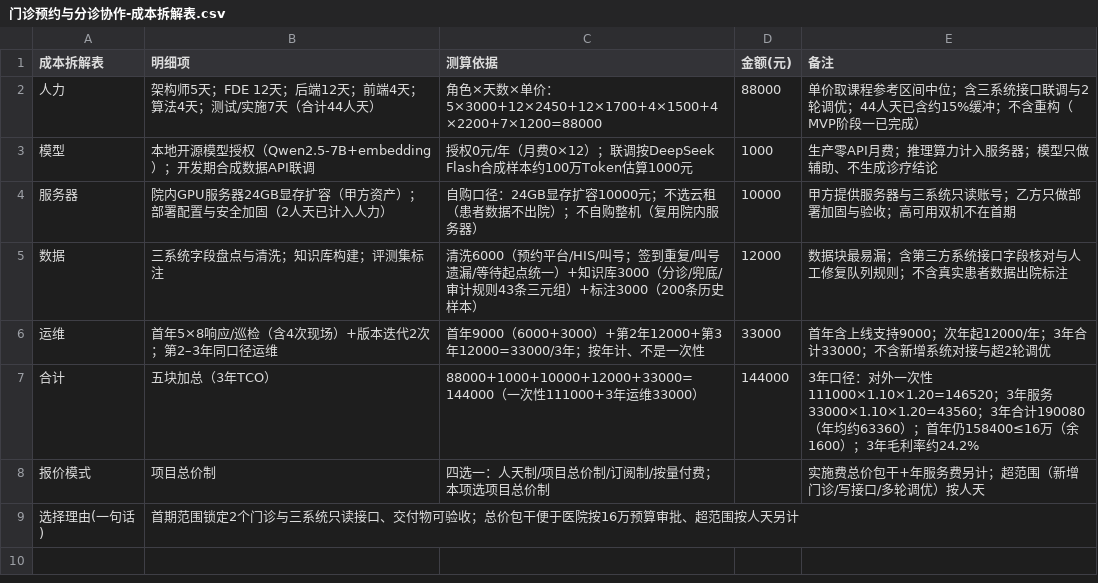
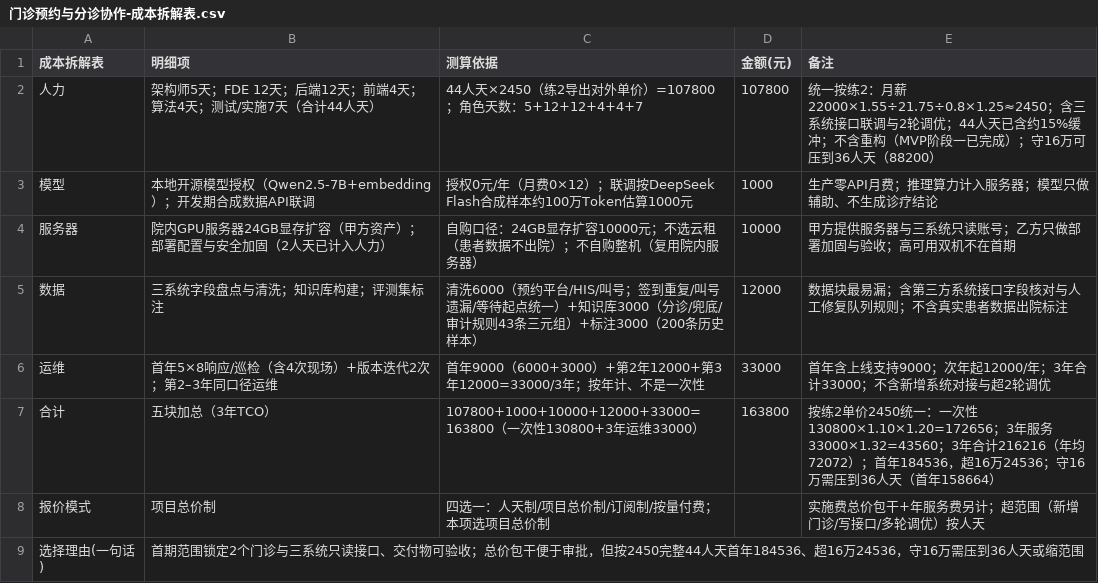
Before and after one commit to Hunshow/docs, a CSV file: 门诊预约与分诊协作-成本拆解表.csv, drawn as a sheet.

Commit message:
docs: 成本拆解表按练2单价2450重算（44人天，注明16万缺口）

```diff
--- a/门诊预约与分诊协作-成本拆解表.csv
+++ b/门诊预约与分诊协作-成本拆解表.csv
@@ -1,3 +1,3 @@
 成本拆解表,明细项,测算依据,金额(元),备注
-人力,架构师5天；FDE 12天；后端12天；前端4天；算法4天；测试/实施7天（合计44人天）,角色×天数×单价：5×3000+12×2450+12×1700+4×1500+4×2200+7×1200=88000,88000,单价取课程参考区间中位；含三系统接口联调与2轮调优；44人天已含约15%缓冲；不含重构（MVP阶段一已完成）
+人力,架构师5天；FDE 12天；后端12天；前端4天；算法4天；测试/实施7天（合计44人天）,44人天×2450（练2导出对外单价）=107800；角色天数：5+12+12+4+4+7,107800,统一按练2：月薪22000×1.55÷21.75÷0.8×1.25≈2450；含三系统接口联调与2轮调优；44人天已含约15%缓冲；不含重构（MVP阶段一已完成）；守16万可压到36人天（88200）
 模型,本地开源模型授权（Qwen2.5-7B+embedding）；开发期合成数据API联调,授权0元/年（月费0×12）；联调按DeepSeek Flash合成样本约100万Token估算1000元,1000,生产零API月费；推理算力计入服务器；模型只做辅助、不生成诊疗结论
@@ -6,4 +6,4 @@
 运维,首年5×8响应/巡检（含4次现场）+版本迭代2次；第2–3年同口径运维,首年9000（6000+3000）+第2年12000+第3年12000=33000/3年；按年计、不是一次性,33000,首年含上线支持9000；次年起12000/年；3年合计33000；不含新增系统对接与超2轮调优
-合计,五块加总（3年TCO）,88000+1000+10000+12000+33000=144000（一次性111000+3年运维33000）,144000,3年口径：对外一次性111000×1.10×1.20=146520；3年服务33000×1.10×1.20=43560；3年合计190080（年均约63360）；首年仍158400≤16万（余1600）；3年毛利率约24.2%
+合计,五块加总（3年TCO）,107800+1000+10000+12000+33000=163800（一次性130800+3年运维33000）,163800,按练2单价2450统一：一次性130800×1.10×1.20=172656；3年服务33000×1.32=43560；3年合计216216（年均72072）；首年184536，超16万24536；守16万需压到36人天（首年158664）
 报价模式,项目总价制,四选一：人天制/项目总价制/订阅制/按量付费；本项选项目总价制,,实施费总价包干+年服务费另计；超范围（新增门诊/写接口/多轮调优）按人天
-选择理由(一句话),首期范围锁定2个门诊与三系统只读接口、交付物可验收；总价包干便于医院按16万预算审批、超范围按人天另计,,,
+选择理由(一句话),首期范围锁定2个门诊与三系统只读接口、交付物可验收；总价包干便于审批，但按2450完整44人天首年184536、超16万24536，守16万需压到36人天或缩范围,,,
```
Also changed, not shown: 门诊预约与分诊协作-成本拆解表-gbk.csv.
